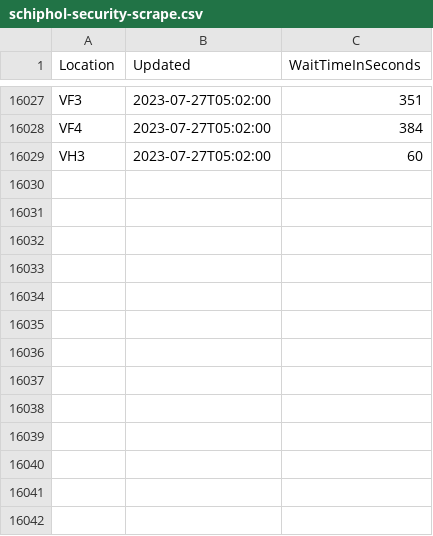
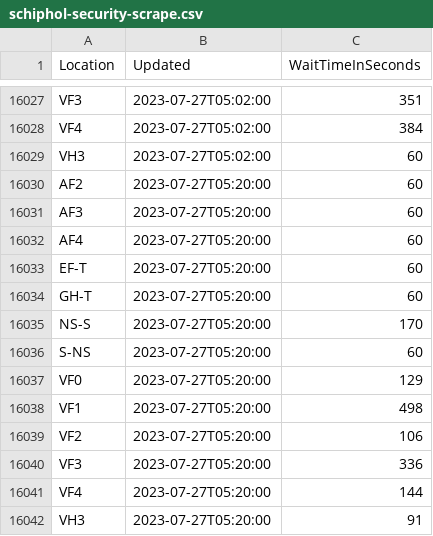
Before and after one commit to justusvervaart/realtime-ov, a CSV file: schiphol-security-scrape.csv, drawn as a sheet; only a part is shown, gaps mark what is left out; the diff names each change by its address in the sheet, - before the commit and + after, or states it on an @@ line.

```diff
--- a/schiphol-security-scrape.csv
+++ b/schiphol-security-scrape.csv
+row 16030: AF2 | 2023-07-27T05:20:00 | 60
+row 16031: AF3 | 2023-07-27T05:20:00 | 60
+row 16032: AF4 | 2023-07-27T05:20:00 | 60
+row 16033: EF-T | 2023-07-27T05:20:00 | 60
+row 16034: GH-T | 2023-07-27T05:20:00 | 60
+row 16035: NS-S | 2023-07-27T05:20:00 | 170
+row 16036: S-NS | 2023-07-27T05:20:00 | 60
+row 16037: VF0 | 2023-07-27T05:20:00 | 129
+row 16038: VF1 | 2023-07-27T05:20:00 | 498
+row 16039: VF2 | 2023-07-27T05:20:00 | 106
+row 16040: VF3 | 2023-07-27T05:20:00 | 336
+row 16041: VF4 | 2023-07-27T05:20:00 | 144
+row 16042: VH3 | 2023-07-27T05:20:00 | 91
```
